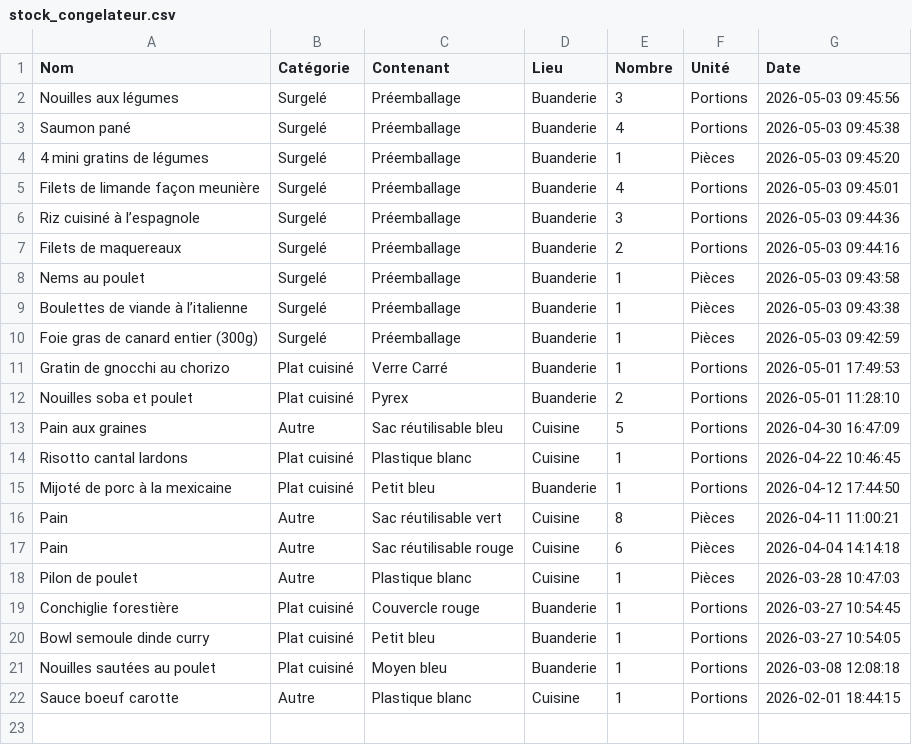
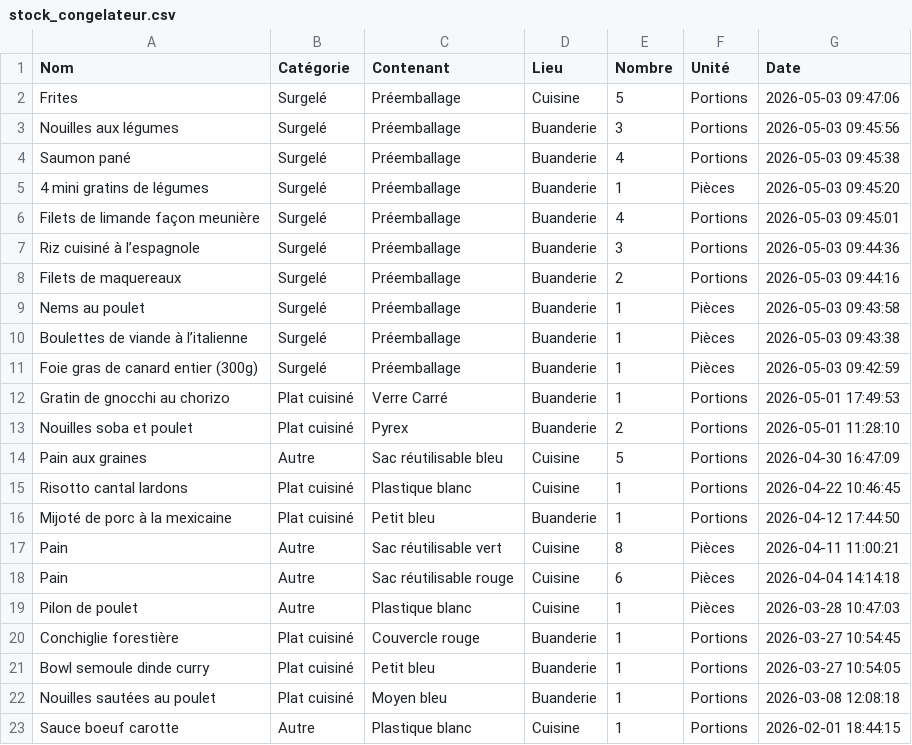
Before and after one commit to stephane0254-png/Congelateurs, a CSV file: stock_congelateur.csv, drawn as a sheet; the diff names each change by its address in the sheet, - before the commit and + after, or states it on an @@ line.

Commit message:
Ajout Frites

```diff
--- a/stock_congelateur.csv
+++ b/stock_congelateur.csv
+row 2: Frites | Surgelé | Préemballage | Cuisine | 5 | Portions | 2026-05-03 09:47:06
```
